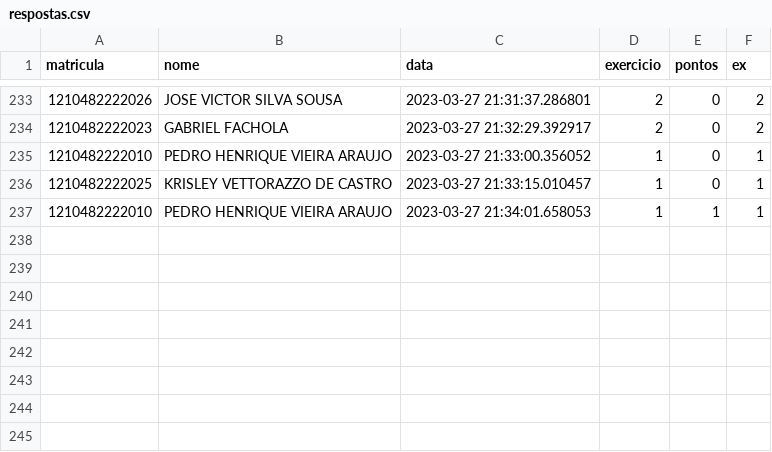
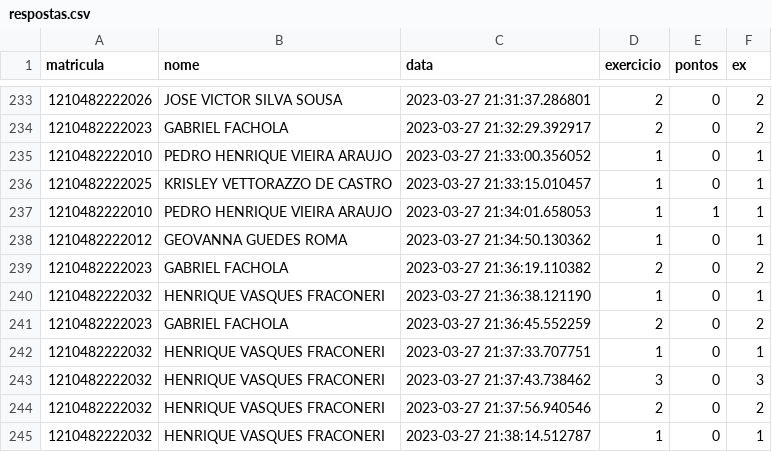
Before and after one commit to professordezani/hackerpyhton, a CSV file: respostas.csv, drawn as a sheet; only a part is shown, gaps mark what is left out.

Commit message:
respostas finais

```diff
--- a/respostas.csv
+++ b/respostas.csv
@@ -237 +237,9 @@ matricula,nome,data,exercicio,pontos,ex
 1210482222010,PEDRO HENRIQUE VIEIRA ARAUJO,2023-03-27 21:34:01.658053,1,1,1
+1210482222012,GEOVANNA GUEDES ROMA,2023-03-27 21:34:50.130362,1,0,1
+1210482222023,GABRIEL FACHOLA,2023-03-27 21:36:19.110382,2,0,2
+1210482222032,HENRIQUE VASQUES FRACONERI,2023-03-27 21:36:38.121190,1,0,1
+1210482222023,GABRIEL FACHOLA,2023-03-27 21:36:45.552259,2,0,2
+1210482222032,HENRIQUE VASQUES FRACONERI,2023-03-27 21:37:33.707751,1,0,1
+1210482222032,HENRIQUE VASQUES FRACONERI,2023-03-27 21:37:43.738462,3,0,3
+1210482222032,HENRIQUE VASQUES FRACONERI,2023-03-27 21:37:56.940546,2,0,2
+1210482222032,HENRIQUE VASQUES FRACONERI,2023-03-27 21:38:14.512787,1,0,1
```
Also changed, not shown: 1 other file.
